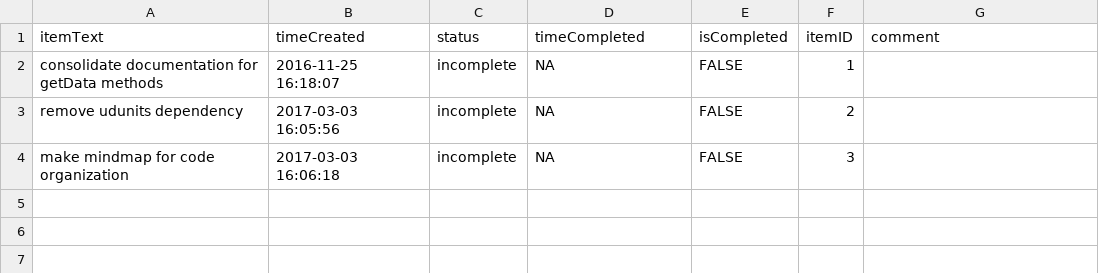
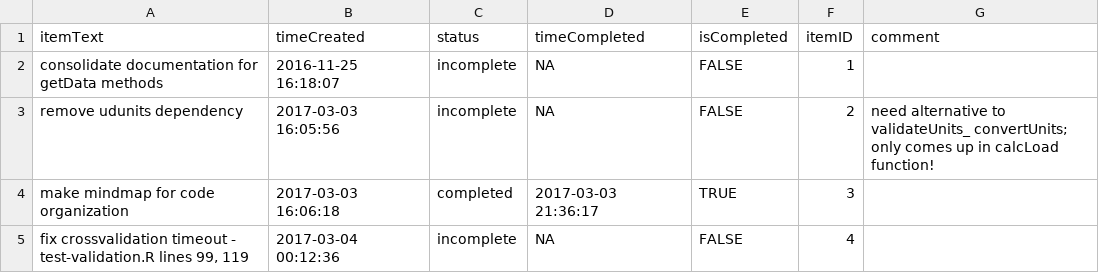
Before and after one commit to Karagul/rcmodel, a CSV file: todo.csv, drawn as a sheet.

Commit message:
removed wqp functions and implemented non-udunits unit conversion

```diff
--- a/todo.csv
+++ b/todo.csv
@@ -2,3 +2,4 @@
 "consolidate documentation for getData methods",2016-11-25 16:18:07,"incomplete",NA,FALSE,1,""
-"remove udunits dependency",2017-03-03 16:05:56,"incomplete",NA,FALSE,2,""
-"make mindmap for code organization",2017-03-03 16:06:18,"incomplete",NA,FALSE,3,""
+"remove udunits dependency",2017-03-03 16:05:56,"incomplete",NA,FALSE,2,"need alternative to validateUnits_ convertUnits; only comes up in calcLoad function!"
+"make mindmap for code organization",2017-03-03 16:06:18,"completed",2017-03-03 21:36:17,TRUE,3,""
+"fix crossvalidation timeout - test-validation.R lines 99, 119",2017-03-04 00:12:36,"incomplete",NA,FALSE,4,""
```
Also changed, not shown: 40 other files.
